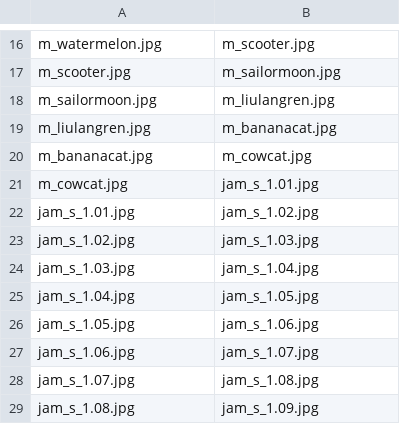
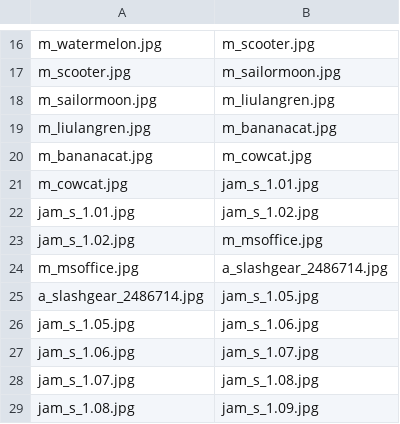
Before and after one commit to ayuusweetfish/CiGA-GJ-2026, a CSV file: chain/_links.csv, drawn as a sheet; only a part is shown, gaps mark what is left out.

```diff
--- a/chain/_links.csv
+++ b/chain/_links.csv
@@ -22,5 +22,5 @@ m_cowcat.jpg,jam_s_1.01.jpg
 jam_s_1.01.jpg,jam_s_1.02.jpg
-jam_s_1.02.jpg,jam_s_1.03.jpg
-jam_s_1.03.jpg,jam_s_1.04.jpg
-jam_s_1.04.jpg,jam_s_1.05.jpg
+jam_s_1.02.jpg,m_msoffice.jpg
+m_msoffice.jpg,a_slashgear_2486714.jpg
+a_slashgear_2486714.jpg,jam_s_1.05.jpg
 jam_s_1.05.jpg,jam_s_1.06.jpg
```
Also changed, not shown: chain/_box.csv, 4 other files.
